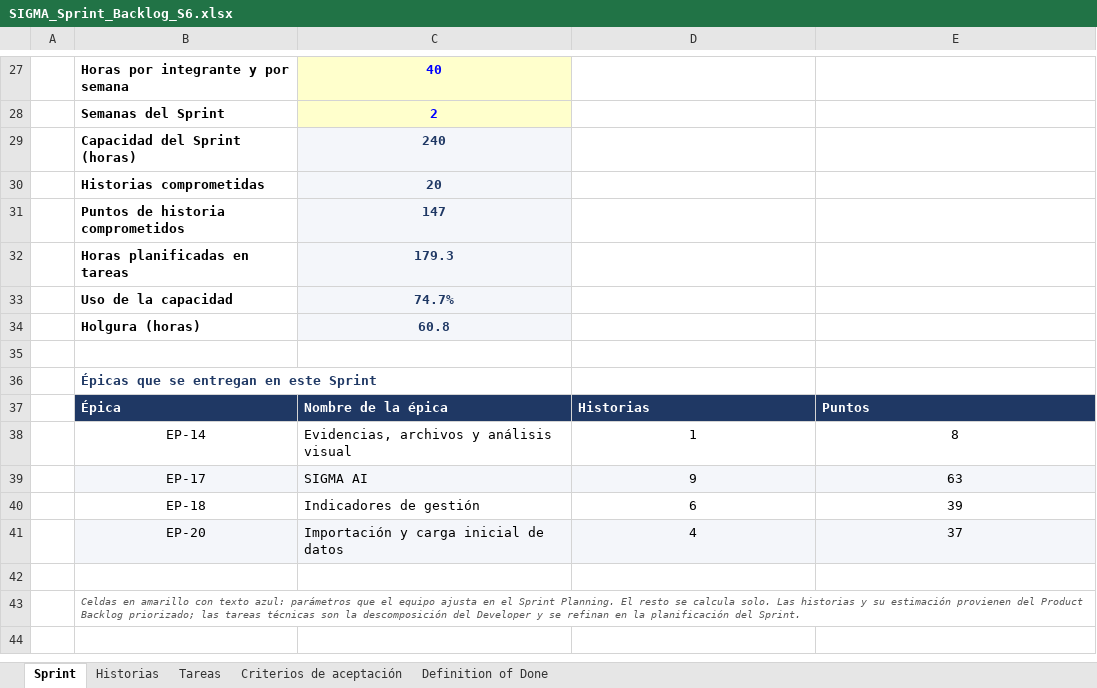
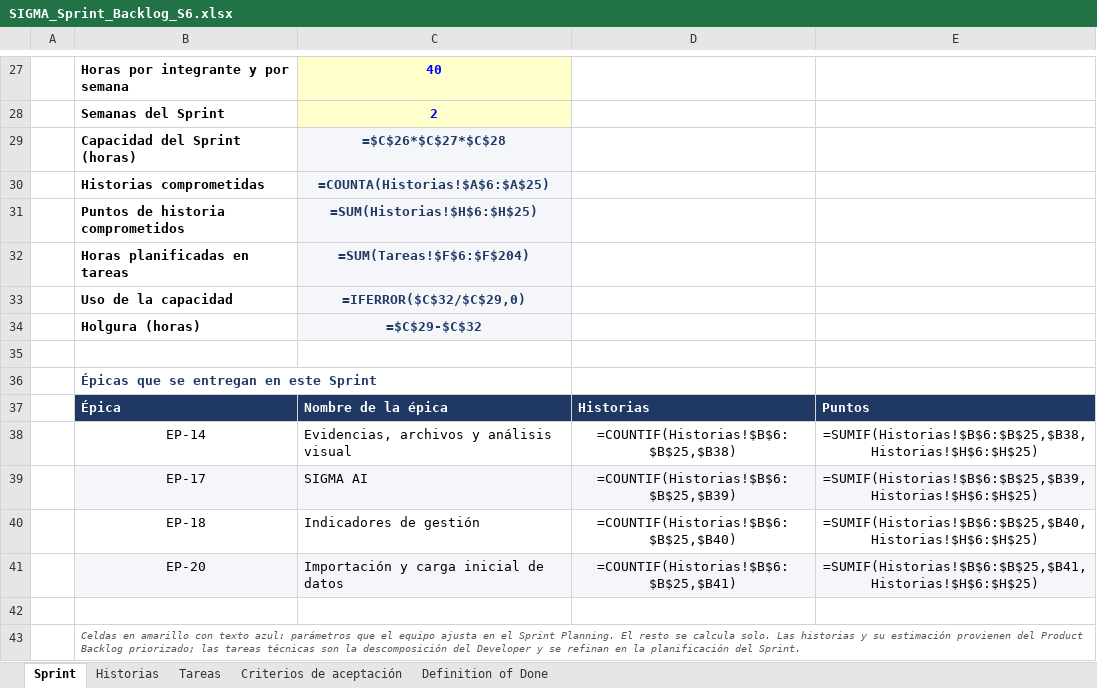
Before and after one commit to CodigoCreativoCL/SIGMA, an Excel workbook: Fase 2/Sprint Backlogs/SIGMA_Sprint_Backlog_S6.xlsx, sheet Sprint, drawn as a sheet; only a part is shown, gaps mark what is left out; values as stored, in another font and other column widths than the file's, no borders; formulas without a stored value are shown as written; charts and pictures and conditional formats not drawn; the diff names each change by its address in the sheet, - before the commit and + after, or states it on an @@ line.

```diff
--- a/Fase 2/Sprint Backlogs/SIGMA_Sprint_Backlog_S6.xlsx (sheet Sprint)
+++ b/Fase 2/Sprint Backlogs/SIGMA_Sprint_Backlog_S6.xlsx (sheet Sprint)
-C29: 240
+C29: =$C$26*$C$27*$C$28
-C30: 20
+C30: =COUNTA(Historias!$A$6:$A$25)
-C31: 147
+C31: =SUM(Historias!$H$6:$H$25)
-C32: 179.3
+C32: =SUM(Tareas!$F$6:$F$204)
-C33: 74.7%
+C33: =IFERROR($C$32/$C$29,0)
-C34: 60.8
+C34: =$C$29-$C$32
-D38: 1
+D38: =COUNTIF(Historias!$B$6:$B$25,$B38)
-E38: 8
+E38: =SUMIF(Historias!$B$6:$B$25,$B38,Historias!$H$6:$H$25)
-D39: 9
+D39: =COUNTIF(Historias!$B$6:$B$25,$B39)
-E39: 63
+E39: =SUMIF(Historias!$B$6:$B$25,$B39,Historias!$H$6:$H$25)
-D40: 6
+D40: =COUNTIF(Historias!$B$6:$B$25,$B40)
-E40: 39
+E40: =SUMIF(Historias!$B$6:$B$25,$B40,Historias!$H$6:$H$25)
-D41: 4
+D41: =COUNTIF(Historias!$B$6:$B$25,$B41)
-E41: 37
+E41: =SUMIF(Historias!$B$6:$B$25,$B41,Historias!$H$6:$H$25)
```
Also changed, not shown: sheet Tareas, sheet Historias, sheet Criterios de aceptación, charts or pictures, Fase 2/SIGMA_Burndown_Burnup.xlsx, Fase 2/SIGMA_Product_Backlog_por_Sprint.xlsx, 9 other files.
